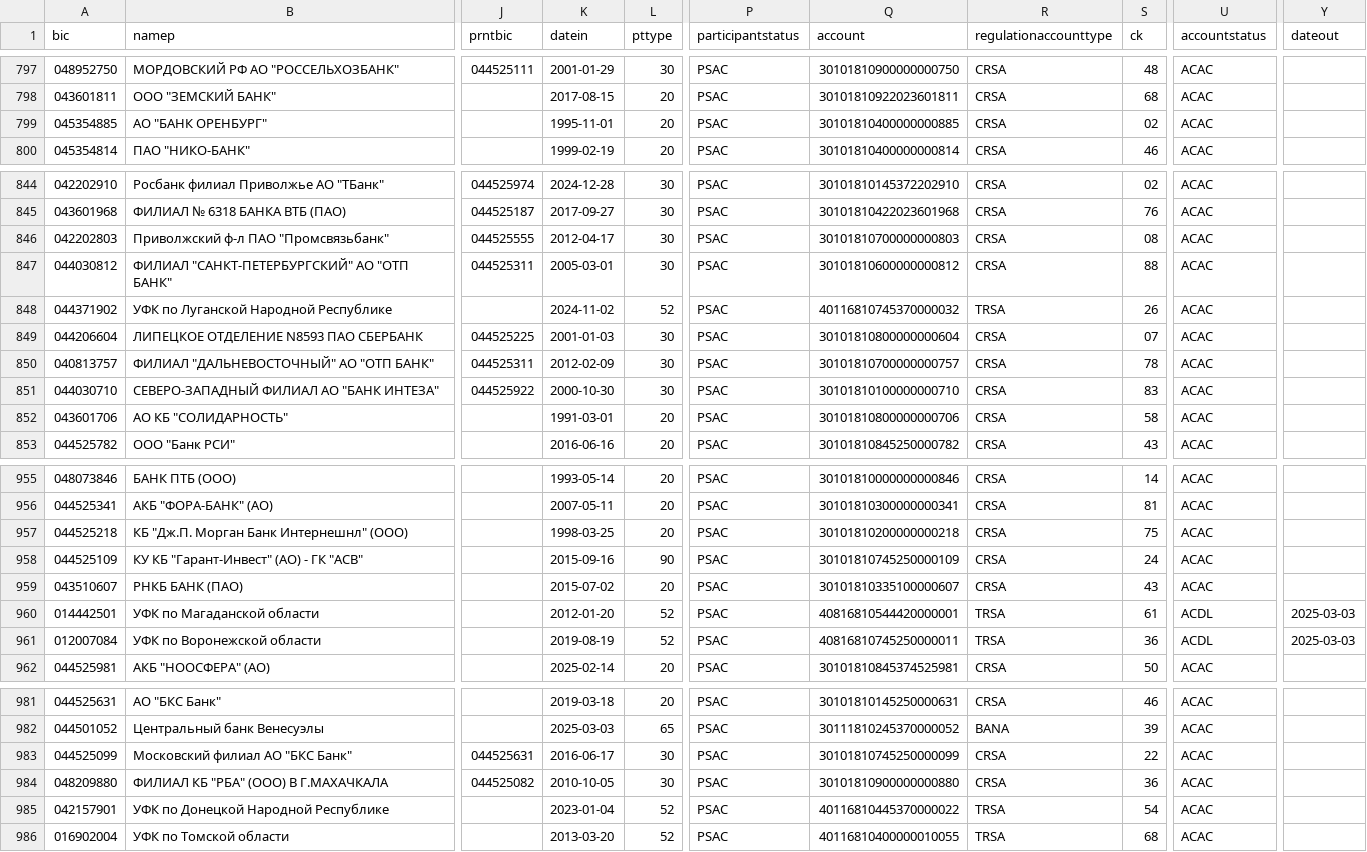
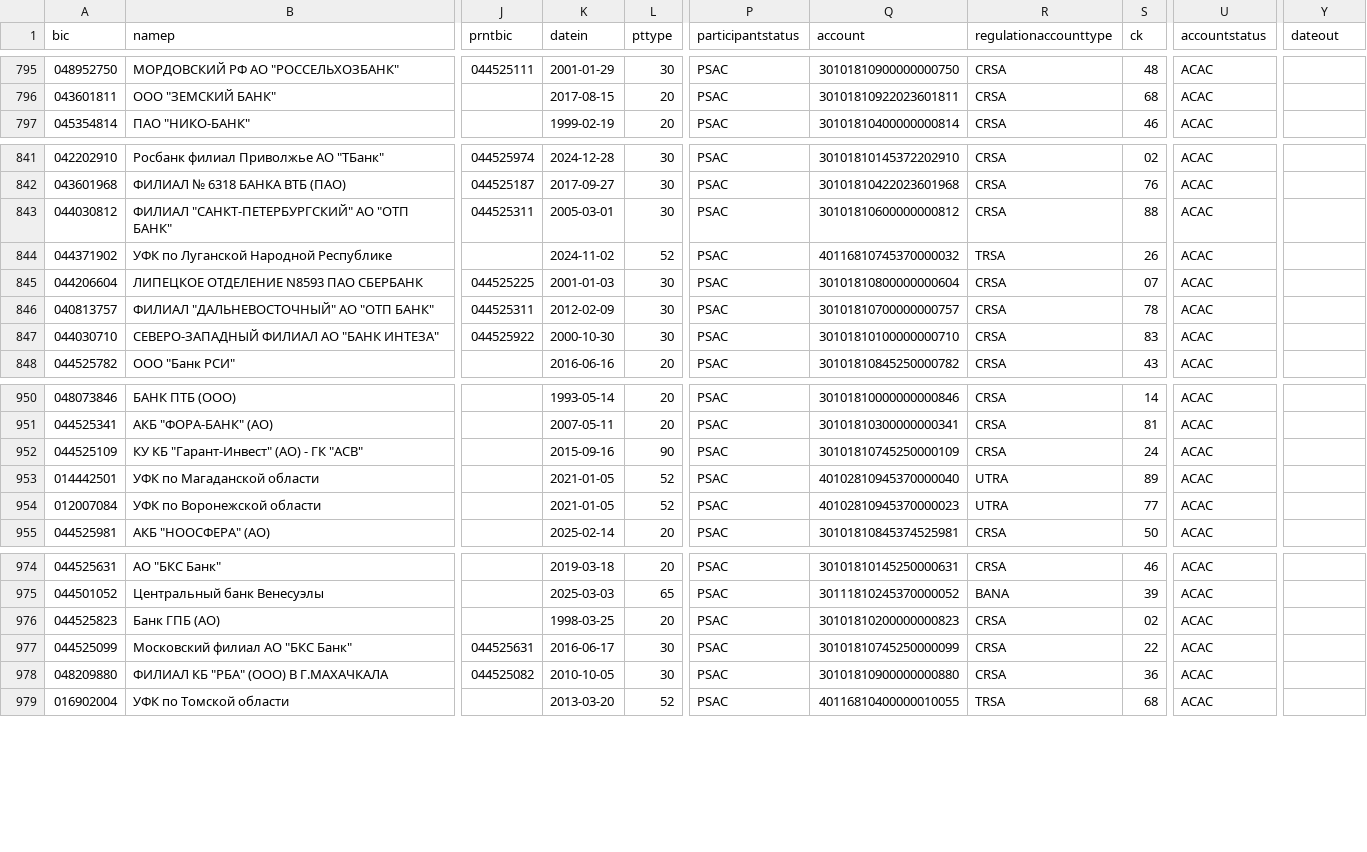
Before and after one commit to molodsom/bik, a CSV file: output/latest.csv, drawn as a sheet; only a part is shown, gaps mark what is left out; addresses are those after the commit; the diff covers the shown part only; the diff names each change by its address in the sheet, - before the commit and + after, or states it on an @@ line.

```diff
--- a/output/latest.csv
+++ b/output/latest.csv
@@ row 799 moved to row 1519: 045354885 @@
@@ row 846 moved to row 1521: 042202803 @@
@@ row 852 moved to row 1527: 043601706 @@
@@ row 957 moved to row 1518: 044525218 @@
@@ row 959 moved to row 1517: 043510607 @@
-K953 (datein): 2012-01-20
+K953 (datein): 2021-01-05
-Q953 (account): 40816810544420000001
+Q953 (account): 40102810945370000040
-R953:R954 (regulationaccounttype): TRSA
+R953:R954 (regulationaccounttype): UTRA
-S953 (ck): 61
+S953 (ck): 89
-U953:U954 (accountstatus): ACDL
+U953:U954 (accountstatus): ACAC
-Y953:Y954 (dateout): 2025-03-03
+Y953:Y954 (dateout): (empty)
-K954 (datein): 2019-08-19
+K954 (datein): 2021-01-05
-Q954 (account): 40816810745250000011
+Q954 (account): 40102810945370000023
-S954 (ck): 36
+S954 (ck): 77
@@ row 991 moved to row 976: 044525823 @@
@@ row 985 moved to row 1529: 042157901 @@
```
Also changed, not shown: 3 added rows, 3 removed rows and 5 moved rows elsewhere in this file, output/latest.tsv, 2 other files.
